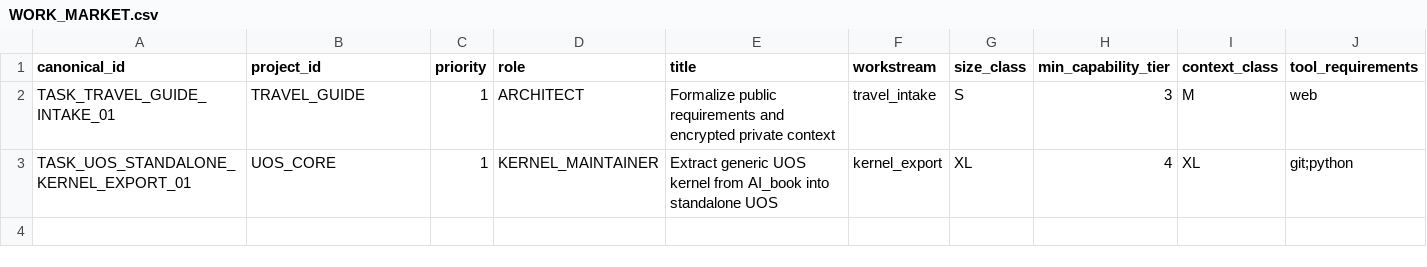
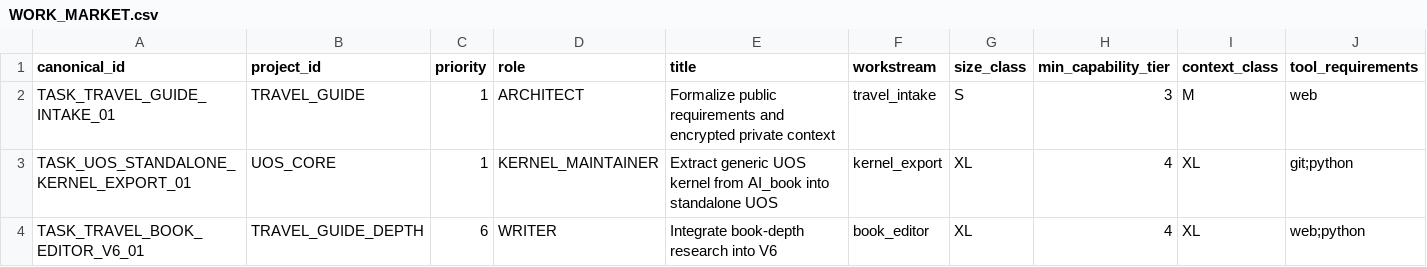
Before and after one commit to ZXYHtech/UOS, a CSV file: coordination/runtime/WORK_MARKET.csv, drawn as a sheet; only a part is shown; rows hold the shown columns only; the diff names each change by its address in the sheet, - before the commit and + after, or states it on an @@ line.

```diff
--- a/coordination/runtime/WORK_MARKET.csv
+++ b/coordination/runtime/WORK_MARKET.csv
+row 4: TASK_TRAVEL_BOOK_EDITOR_V6_01 | TRAVEL_GUIDE_DEPTH | 6 | WRITER | Integrate book-depth research into V6 | book_editor | XL | 4 | XL | web;python
```
Also changed, not shown: coordination/runtime/TASK_STATUS.csv, 5 other files.
